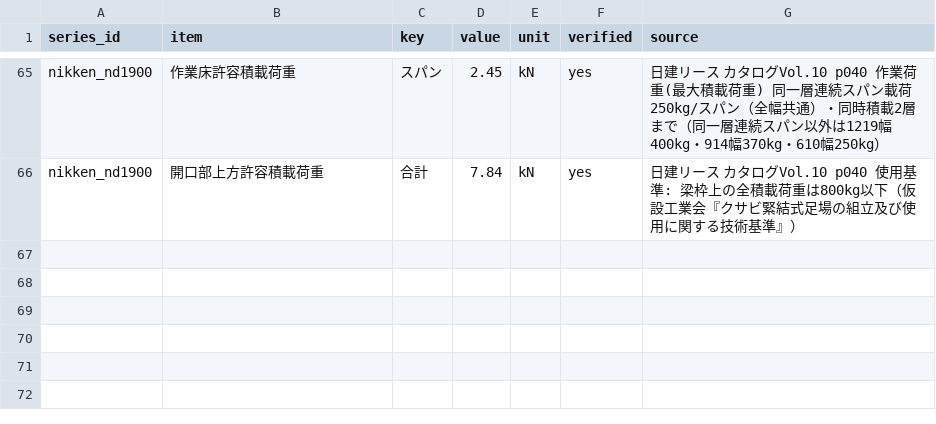
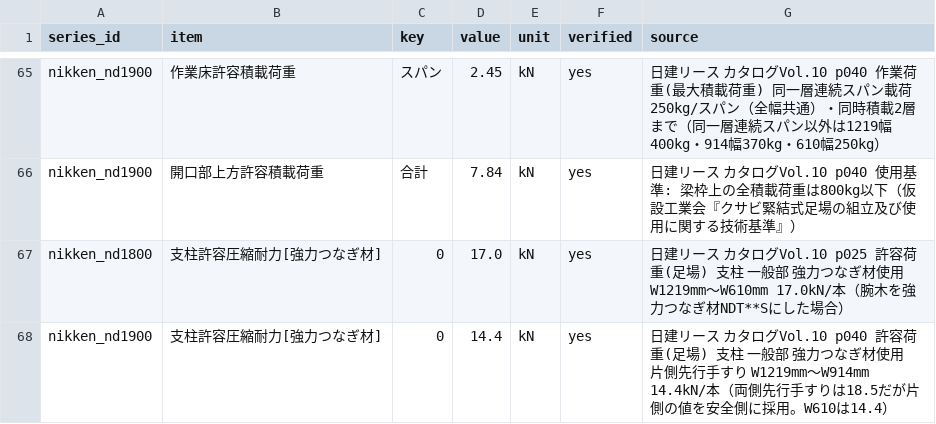
Before and after one commit to takazo0102-max/gyosha-shiji, a CSV file: ashiba/data/capacity.csv, drawn as a sheet; only a part is shown, gaps mark what is left out; the diff names each change by its address in the sheet, - before the commit and + after, or states it on an @@ line.

```diff
--- a/ashiba/data/capacity.csv
+++ b/ashiba/data/capacity.csv
+row 67: nikken_nd1800 | 支柱許容圧縮耐力[強力つなぎ材] | 0 | 17.0 | kN | yes | 日建リース カタログVol.10 p025 許容荷重(足場) 支柱 一般部 強力つなぎ材使用 W1219mm〜W610mm 17.0kN/本（腕木を強力つなぎ材NDT**Sにした場合）
+row 68: nikken_nd1900 | 支柱許容圧縮耐力[強力つなぎ材] | 0 | 14.4 | kN | yes | 日建リース カタログVol.10 p040 許容荷重(足場) 支柱 一般部 強力つなぎ材使用 片側先行手すり W1219mm〜W914mm 14.4kN/本（両側先行手すりは18.5だが片側の値を安全側に採用。W610は14.4）
```
Also changed, not shown: ashiba/data/part_master.csv, 8 other files.
